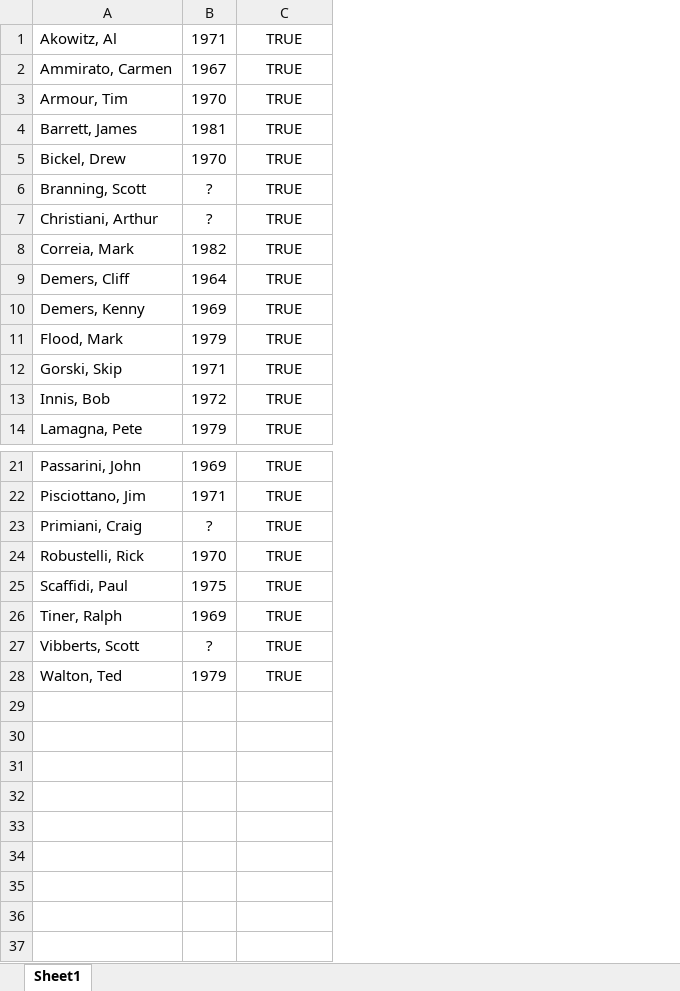
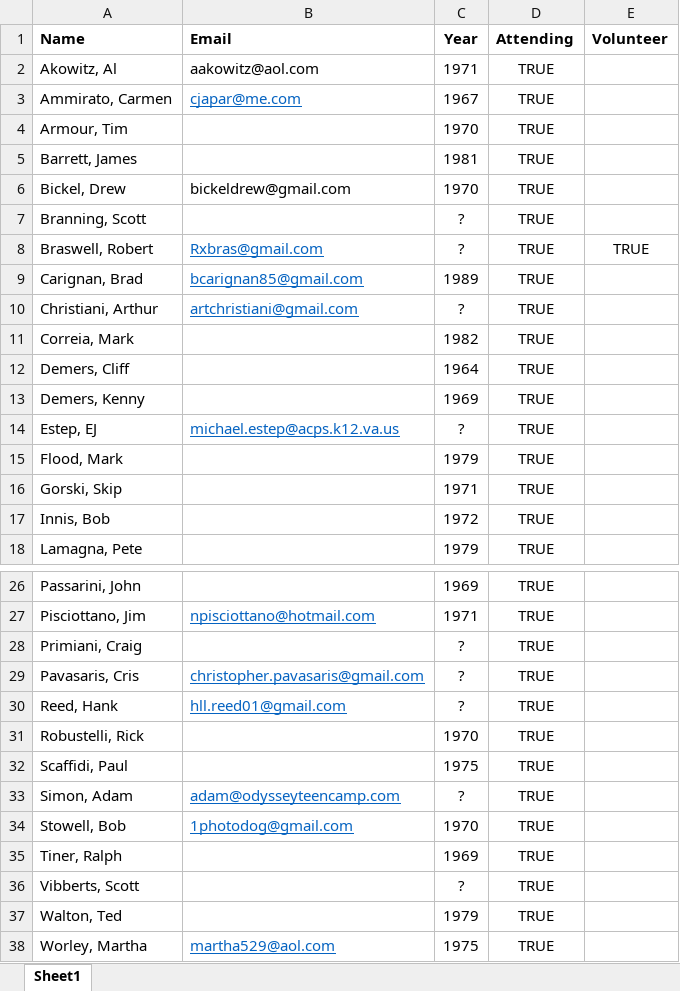
Before and after one commit to KennyPeterDemers/UConnBleedBlue, an Excel workbook: UConnBleedBlue/wwwroot/players/Players.xlsx, sheet Sheet1, drawn as a sheet; only a part is shown, gaps mark what is left out; values as stored, in another font and other column widths than the file's, no borders; addresses are those after the commit; the diff covers the shown part only; the diff names each change by its address in the sheet, - before the commit and + after, or states it on an @@ line.

```diff
--- a/UConnBleedBlue/wwwroot/players/Players.xlsx (sheet Sheet1)
+++ b/UConnBleedBlue/wwwroot/players/Players.xlsx (sheet Sheet1)
+column B, rows 2-6: aakowitz@aol.com | cjapar@me.com |  |  | bickeldrew@gmail.com; row 10: artchristiani@gmail.com; row 27: npisciottano@hotmail.com
+column E, empty
+row 1: Name | Email | Year | Attending | Volunteer
+row 8: Braswell, Robert | Rxbras@gmail.com | ? | TRUE | TRUE
+row 9: Carignan, Brad | bcarignan85@gmail.com | 1989 | TRUE
+row 14: Estep, EJ | michael.estep@acps.k12.va.us | ? | TRUE
+row 29: Pavasaris, Cris | christopher.pavasaris@gmail.com | ? | TRUE
+row 30: Reed, Hank | hll.reed01@gmail.com | ? | TRUE
+row 33: Simon, Adam | adam@odysseyteencamp.com | ? | TRUE
+row 34: Stowell, Bob | 1photodog@gmail.com | 1970 | TRUE
+row 38: Worley, Martha | martha529@aol.com | 1975 | TRUE
```
Also changed, not shown: 1 added row elsewhere in this sheet, 9 other files.
